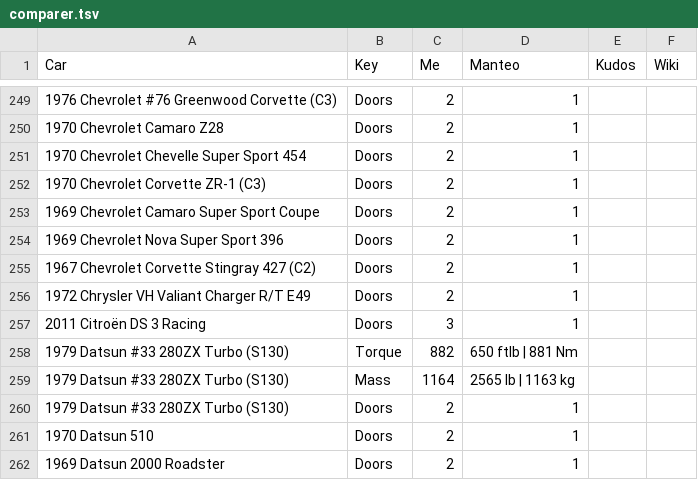
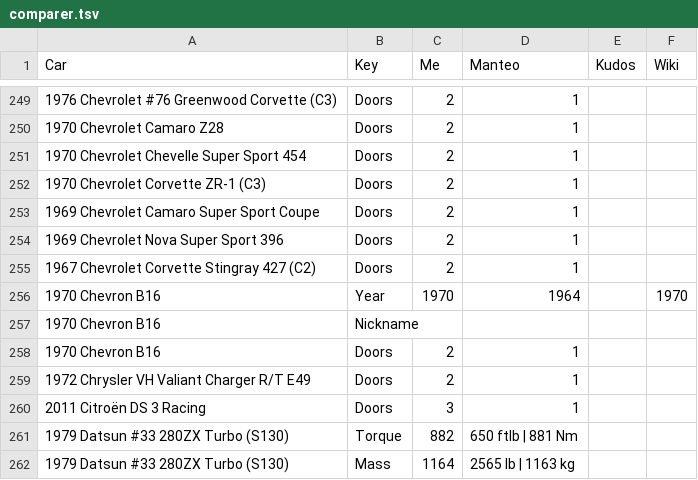
Before and after one commit to AmiralPatate/FM23Data, a TSV file: comparer.tsv, drawn as a sheet; only a part is shown, gaps mark what is left out; the shorter side is filled out with more unchanged rows; the diff names each change by its address in the sheet, - before the commit and + after, or states it on an @@ line.

```diff
--- a/comparer.tsv
+++ b/comparer.tsv
+row 256: 1970 Chevron B16 | Year | 1970 | 1964 |  | 1970
+row 257: 1970 Chevron B16 | Nickname
+row 258: 1970 Chevron B16 | Doors | 2 | 1
```
Also changed, not shown: modelexport.csv.
